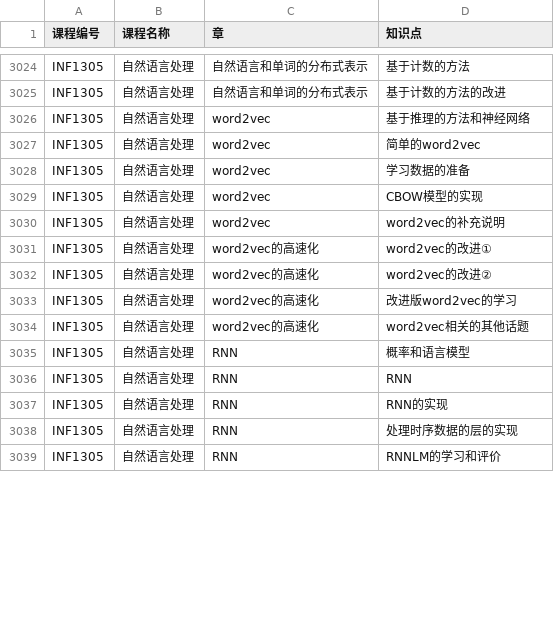
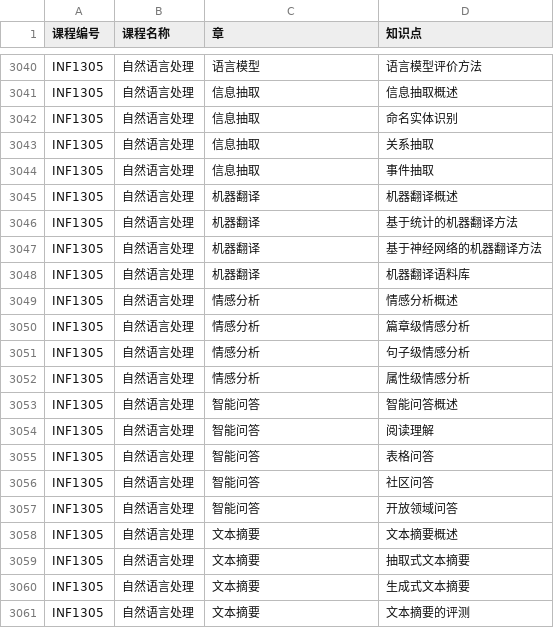
Before and after one commit to ACynj/kg_course, a CSV file: course_knowledge.csv, drawn as a sheet; only a part is shown, gaps mark what is left out; addresses are those after the commit; the diff covers the shown part only; the diff names each change by its address in the sheet, - before the commit and + after, or states it on an @@ line.

```diff
--- a/course_knowledge.csv
+++ b/course_knowledge.csv
-C3040 (章): 自然语言和单词的分布式表示
+C3040 (章): 语言模型
-D3040 (知识点): 基于计数的方法
+D3040 (知识点): 语言模型评价方法
+row 3041: INF1305 | 自然语言处理 | 信息抽取 | 信息抽取概述
+row 3042: INF1305 | 自然语言处理 | 信息抽取 | 命名实体识别
+row 3043: INF1305 | 自然语言处理 | 信息抽取 | 关系抽取
+row 3044: INF1305 | 自然语言处理 | 信息抽取 | 事件抽取
+row 3045: INF1305 | 自然语言处理 | 机器翻译 | 机器翻译概述
-C3046 (章): 自然语言和单词的分布式表示
+C3046 (章): 机器翻译
-D3046 (知识点): 基于计数的方法的改进
+D3046 (知识点): 基于统计的机器翻译方法
-C3047:C3048 (章): word2vec
+C3047:C3048 (章): 机器翻译
-D3047 (知识点): 基于推理的方法和神经网络
+D3047 (知识点): 基于神经网络的机器翻译方法
-D3048 (知识点): 简单的word2vec
+D3048 (知识点): 机器翻译语料库
-C3049:C3051 (章): word2vec
+C3049:C3051 (章): 情感分析
-D3049 (知识点): 学习数据的准备
+D3049 (知识点): 情感分析概述
-D3050 (知识点): CBOW模型的实现
+D3050 (知识点): 篇章级情感分析
-D3051 (知识点): word2vec的补充说明
+D3051 (知识点): 句子级情感分析
-C3052 (章): word2vec的高速化
+C3052 (章): 情感分析
-D3052 (知识点): word2vec的改进①
+D3052 (知识点): 属性级情感分析
-C3053:C3055 (章): word2vec的高速化
+C3053:C3055 (章): 智能问答
-D3053 (知识点): word2vec的改进②
+D3053 (知识点): 智能问答概述
-D3054 (知识点): 改进版word2vec的学习
+D3054 (知识点): 阅读理解
-D3055 (知识点): word2vec相关的其他话题
+D3055 (知识点): 表格问答
-C3056:C3057 (章): RNN
+C3056:C3057 (章): 智能问答
-D3056 (知识点): 概率和语言模型
+D3056 (知识点): 社区问答
-D3057 (知识点): RNN
+D3057 (知识点): 开放领域问答
-C3058:C3059 (章): RNN
+C3058:C3059 (章): 文本摘要
-D3058 (知识点): RNN的实现
+D3058 (知识点): 文本摘要概述
-D3059 (知识点): 处理时序数据的层的实现
+D3059 (知识点): 抽取式文本摘要
+row 3060: INF1305 | 自然语言处理 | 文本摘要 | 生成式文本摘要
-C3061 (章): RNN
+C3061 (章): 文本摘要
-D3061 (知识点): RNNLM的学习和评价
+D3061 (知识点): 文本摘要的评测
```
Also changed, not shown: 19 added rows, 1 removed row and 39 edited cells elsewhere in this file, mapper/course_knowledge_mapper13.csv, 7 other files.
